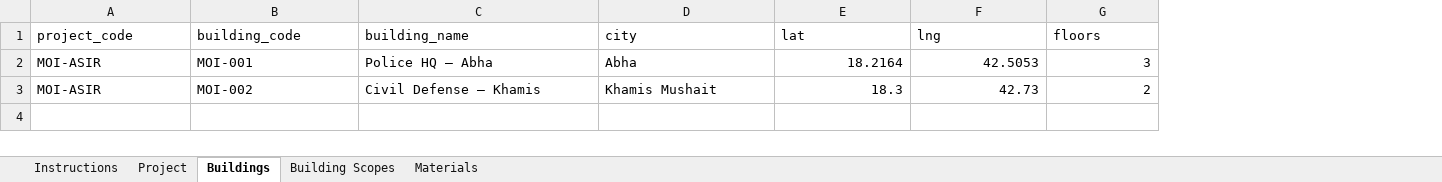
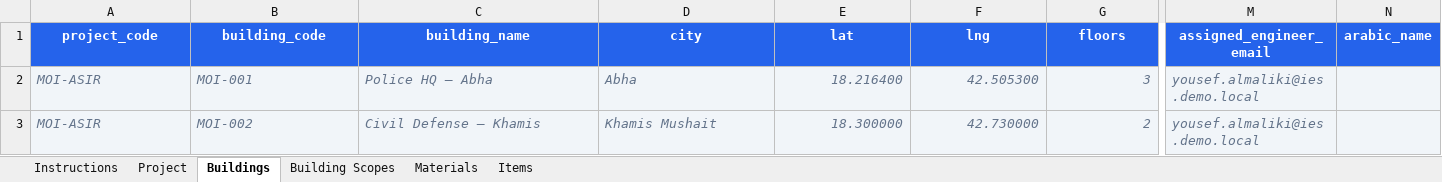
Before and after one commit to MDQEstablishment/IES-DASHBOARD, an Excel workbook: public/templates/IES-Project-Template.xlsx, sheet Buildings, drawn as a sheet; only a part is shown, gaps mark what is left out; values as stored, in another font and other column widths than the file's, no borders; the diff covers the shown part only; the diff names each change by its address in the sheet, - before the commit and + after, or states it on an @@ line.

```diff
--- a/public/templates/IES-Project-Template.xlsx (sheet Buildings)
+++ b/public/templates/IES-Project-Template.xlsx (sheet Buildings)
+sheet tab: Items
+column M (assigned_engineer_email), rows 2-3: yousef.almaliki@ies.demo.local | yousef.almaliki@ies.demo.local
+column N (arabic_name), empty
@@ A1:G1 fill: none → #2563EB, bold: off → on, text colour: black → #FFFFFF, alignment: left → center @@
@@ A2:G3 fill: none → #F1F5F9, italic: off → on, text colour: black → #64748B @@
-E2 (lat): 18.2164
+E2 (lat): 18.216400
-F2 (lng): 42.5053
+F2 (lng): 42.505300
-E3 (lat): 18.3
+E3 (lat): 18.300000
-F3 (lng): 42.73
+F3 (lng): 42.730000
```
Also changed, not shown: cell formats elsewhere in this sheet, sheet Project, sheet Building Scopes, sheet Materials, sheet Instructions, 7 other files.
